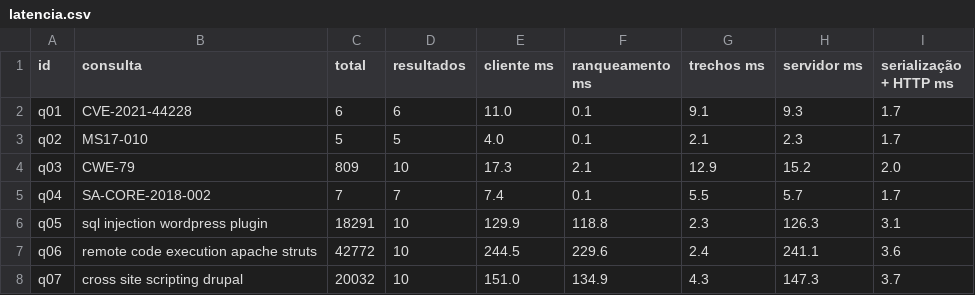
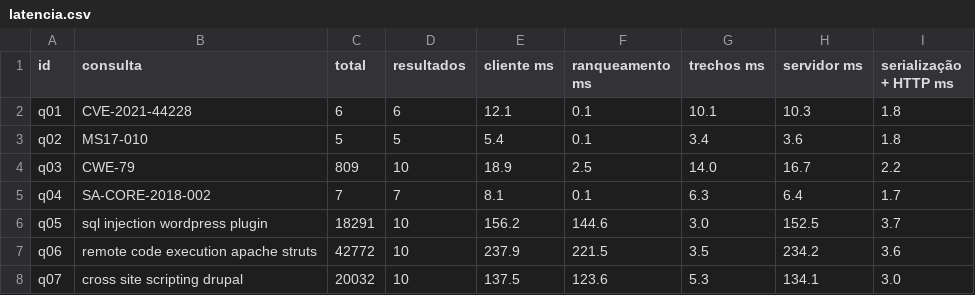
Before and after one commit to henriquefontes/VulnSearch, a CSV file: resultados_web/latencia.csv, drawn as a sheet; only a part is shown; the diff covers the shown part only.

```diff
--- a/resultados_web/latencia.csv
+++ b/resultados_web/latencia.csv
@@ -1,8 +1,8 @@
 id,consulta,total,resultados,cliente ms,ranqueamento ms,trechos ms,servidor ms,serialização + HTTP ms
-q01,CVE-2021-44228,6,6,11.0,0.1,9.1,9.3,1.7
-q02,MS17-010,5,5,4.0,0.1,2.1,2.3,1.7
-q03,CWE-79,809,10,17.3,2.1,12.9,15.2,2.0
-q04,SA-CORE-2018-002,7,7,7.4,0.1,5.5,5.7,1.7
-q05,sql injection wordpress plugin,18291,10,129.9,118.8,2.3,126.3,3.1
-q06,remote code execution apache struts,42772,10,244.5,229.6,2.4,241.1,3.6
-q07,cross site scripting drupal,20032,10,151.0,134.9,4.3,147.3,3.7
+q01,CVE-2021-44228,6,6,12.1,0.1,10.1,10.3,1.8
+q02,MS17-010,5,5,5.4,0.1,3.4,3.6,1.8
+q03,CWE-79,809,10,18.9,2.5,14.0,16.7,2.2
+q04,SA-CORE-2018-002,7,7,8.1,0.1,6.3,6.4,1.7
+q05,sql injection wordpress plugin,18291,10,156.2,144.6,3.0,152.5,3.7
+q06,remote code execution apache struts,42772,10,237.9,221.5,3.5,234.2,3.6
+q07,cross site scripting drupal,20032,10,137.5,123.6,5.3,134.1,3.0
```
Also changed, not shown: 62 edited cells elsewhere in this file, resultados_web/filtro.csv, 9 other files.
